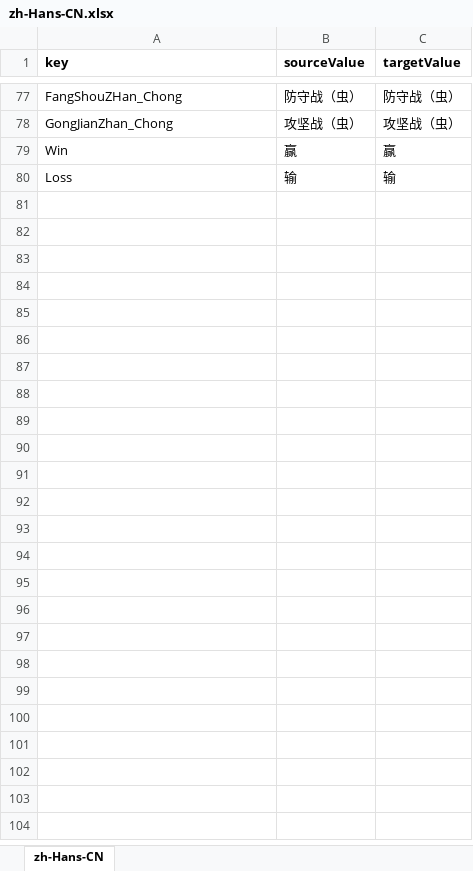
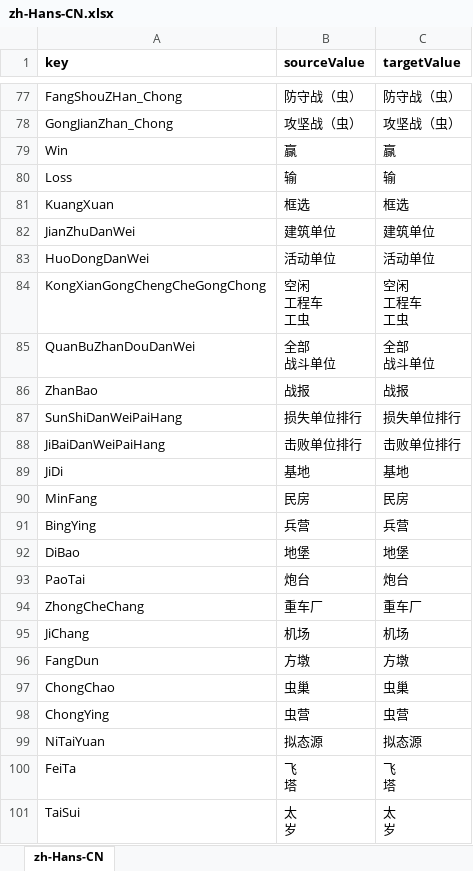
Before and after one commit to 544898458/cocos-creator38-demo, an Excel workbook: assets/翻译/zh-Hans-CN.xlsx, sheet zh-Hans-CN, drawn as a sheet; only a part is shown, gaps mark what is left out; values as stored, in another font and other column widths than the file's, no borders; ↵ is a line break in a cell; the diff names each change by its address in the sheet, - before the commit and + after, or states it on an @@ line.

```diff
--- a/assets/翻译/zh-Hans-CN.xlsx (sheet zh-Hans-CN)
+++ b/assets/翻译/zh-Hans-CN.xlsx (sheet zh-Hans-CN)
+row 81: KuangXuan | 框选 | 框选
+row 82: JianZhuDanWei | 建筑单位 | 建筑单位
+row 83: HuoDongDanWei | 活动单位 | 活动单位
+row 84: KongXianGongChengCheGongChong | 空闲 ↵ 工程车 ↵ 工虫 | 空闲 ↵ 工程车 ↵ 工虫
+row 85: QuanBuZhanDouDanWei | 全部 ↵ 战斗单位 | 全部 ↵ 战斗单位
+row 86: ZhanBao | 战报 | 战报
+row 87: SunShiDanWeiPaiHang | 损失单位排行 | 损失单位排行
+row 88: JiBaiDanWeiPaiHang | 击败单位排行 | 击败单位排行
+row 89: JiDi | 基地 | 基地
+row 90: MinFang | 民房 | 民房
+row 91: BingYing | 兵营 | 兵营
+row 92: DiBao | 地堡 | 地堡
+row 93: PaoTai | 炮台 | 炮台
+row 94: ZhongCheChang | 重车厂 | 重车厂
+row 95: JiChang | 机场 | 机场
+row 96: FangDun | 方墩 | 方墩
+row 97: ChongChao | 虫巢 | 虫巢
+row 98: ChongYing | 虫营 | 虫营
+row 99: NiTaiYuan | 拟态源 | 拟态源
+row 100: FeiTa | 飞 ↵ 塔 | 飞 ↵ 塔
+row 101: TaiSui | 太 ↵ 岁 | 太 ↵ 岁
```
Also changed, not shown: assets/翻译/en-US.xlsx, 6 other files.
